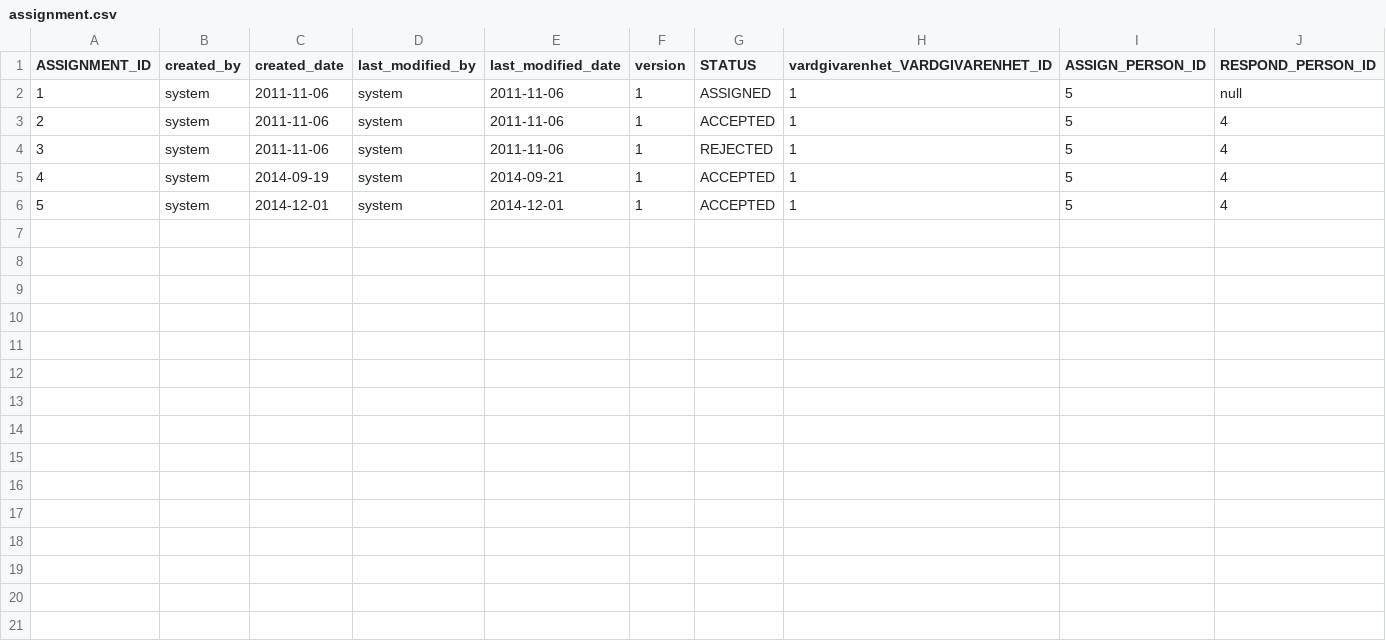
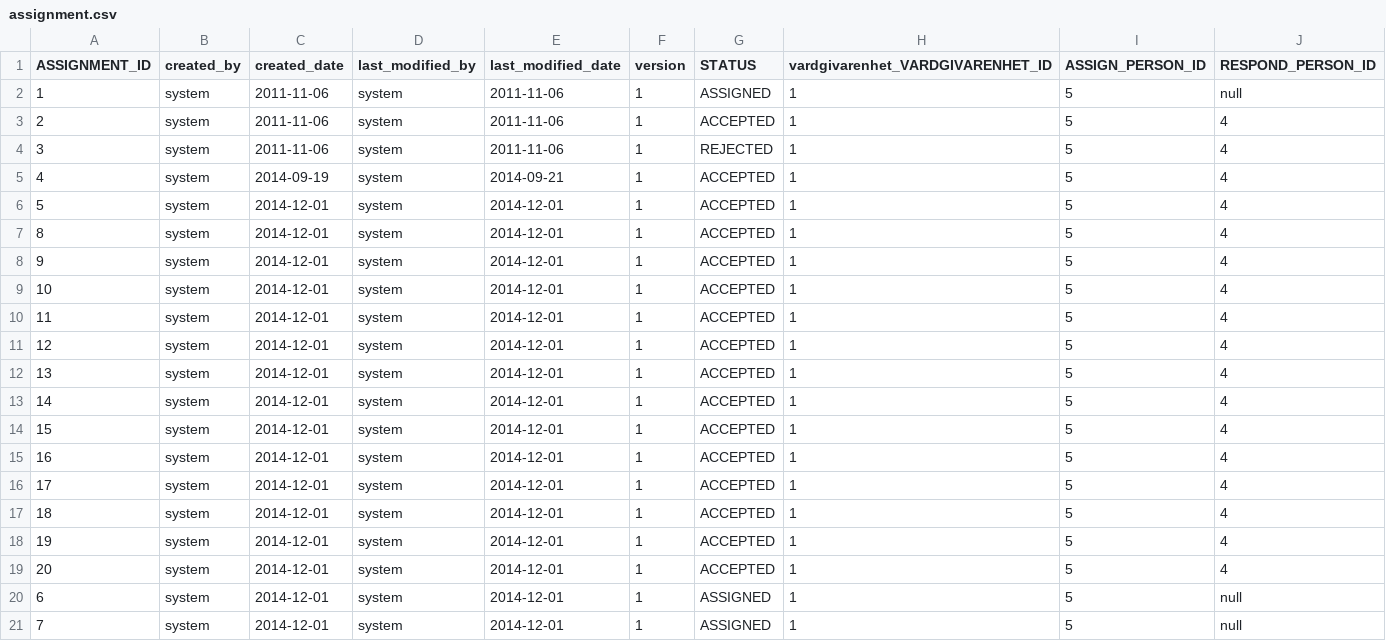
Before and after one commit to rasheedamir/fmu, a CSV file: src/main/resources/config/liquibase/assignment.csv, drawn as a sheet.

```diff
--- a/src/main/resources/config/liquibase/assignment.csv
+++ b/src/main/resources/config/liquibase/assignment.csv
@@ -6 +6,16 @@ ASSIGNMENT_ID;created_by;created_date;last_modified_by;last_modified_date;versio
 5;system;2014-12-01;system;2014-12-01;1;ACCEPTED;1;5;4
+8;system;2014-12-01;system;2014-12-01;1;ACCEPTED;1;5;4
+9;system;2014-12-01;system;2014-12-01;1;ACCEPTED;1;5;4
+10;system;2014-12-01;system;2014-12-01;1;ACCEPTED;1;5;4
+11;system;2014-12-01;system;2014-12-01;1;ACCEPTED;1;5;4
+12;system;2014-12-01;system;2014-12-01;1;ACCEPTED;1;5;4
+13;system;2014-12-01;system;2014-12-01;1;ACCEPTED;1;5;4
+14;system;2014-12-01;system;2014-12-01;1;ACCEPTED;1;5;4
+15;system;2014-12-01;system;2014-12-01;1;ACCEPTED;1;5;4
+16;system;2014-12-01;system;2014-12-01;1;ACCEPTED;1;5;4
+17;system;2014-12-01;system;2014-12-01;1;ACCEPTED;1;5;4
+18;system;2014-12-01;system;2014-12-01;1;ACCEPTED;1;5;4
+19;system;2014-12-01;system;2014-12-01;1;ACCEPTED;1;5;4
+20;system;2014-12-01;system;2014-12-01;1;ACCEPTED;1;5;4
+6;system;2014-12-01;system;2014-12-01;1;ASSIGNED;1;5;null
+7;system;2014-12-01;system;2014-12-01;1;ASSIGNED;1;5;null
```
Also changed, not shown: src/main/resources/config/liquibase/eavrop.csv, src/main/resources/config/liquibase/hos_personal.csv, 19 other files.
